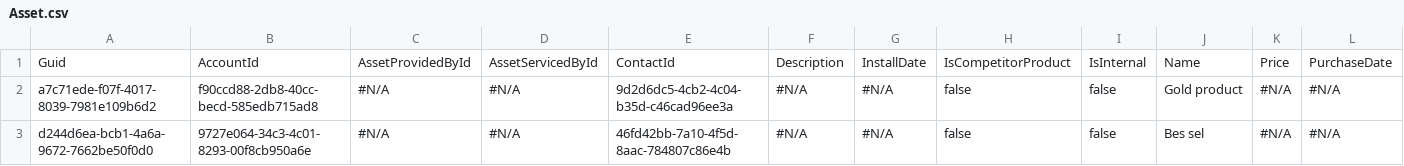
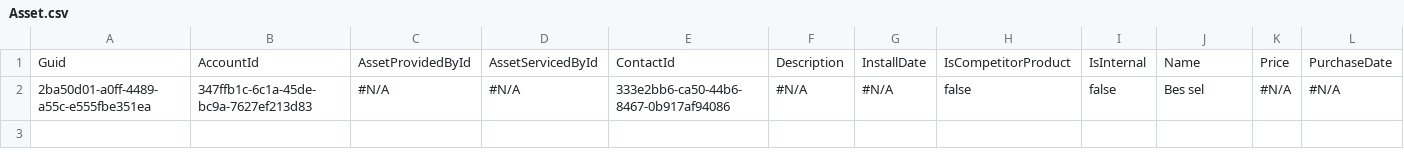
Before and after one commit to Prodlymoover/CPQTest16, a CSV file: Asset.csv, drawn as a sheet; only a part is shown; removed rows and columns are numbered as before the commit, all else as after; rows hold the shown columns only; the diff names each change by its address in the sheet, - before the commit and + after, or states it on an @@ line.

Commit message:
Initializing control org data into the repository

```diff
--- a/Asset.csv
+++ b/Asset.csv
-row 2: a7c71ede-f07f-4017-8039-7981e109b6d2 | f90ccd88-2db8-40cc-becd-585edb715ad8 | #N/A | #N/A | 9d2d6dc5-4cb2-4c04-b35d-c46cad96ee3a | #N/A | #N/A | false | false | Gold product | #N/A | #N/A
-A2: d244d6ea-bcb1-4a6a-9672-7662be50f0d0
+A2: 2ba50d01-a0ff-4489-a55c-e555fbe351ea
-B2: 9727e064-34c3-4c01-8293-00f8cb950a6e
+B2: 347ffb1c-6c1a-45de-bc9a-7627ef213d83
-E2: 46fd42bb-7a10-4f5d-8aac-784807c86e4b
+E2: 333e2bb6-ca50-44b6-8467-0b917af94086
```
Also changed, not shown: Account.csv, Case.csv, 2 other files.
